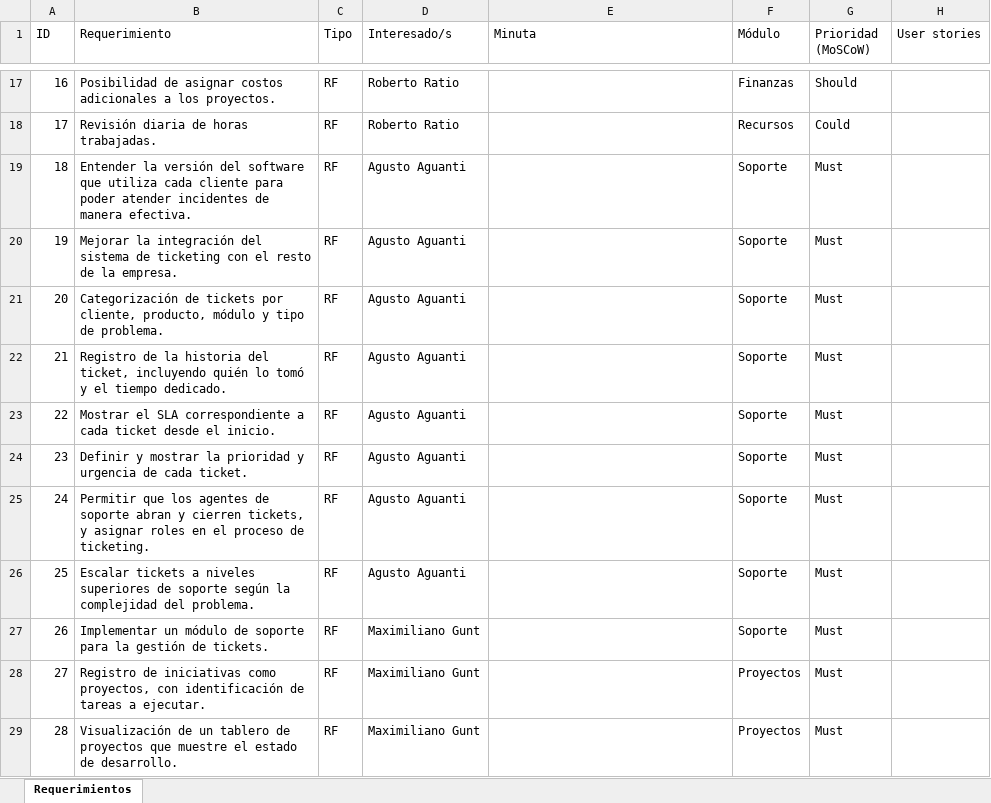
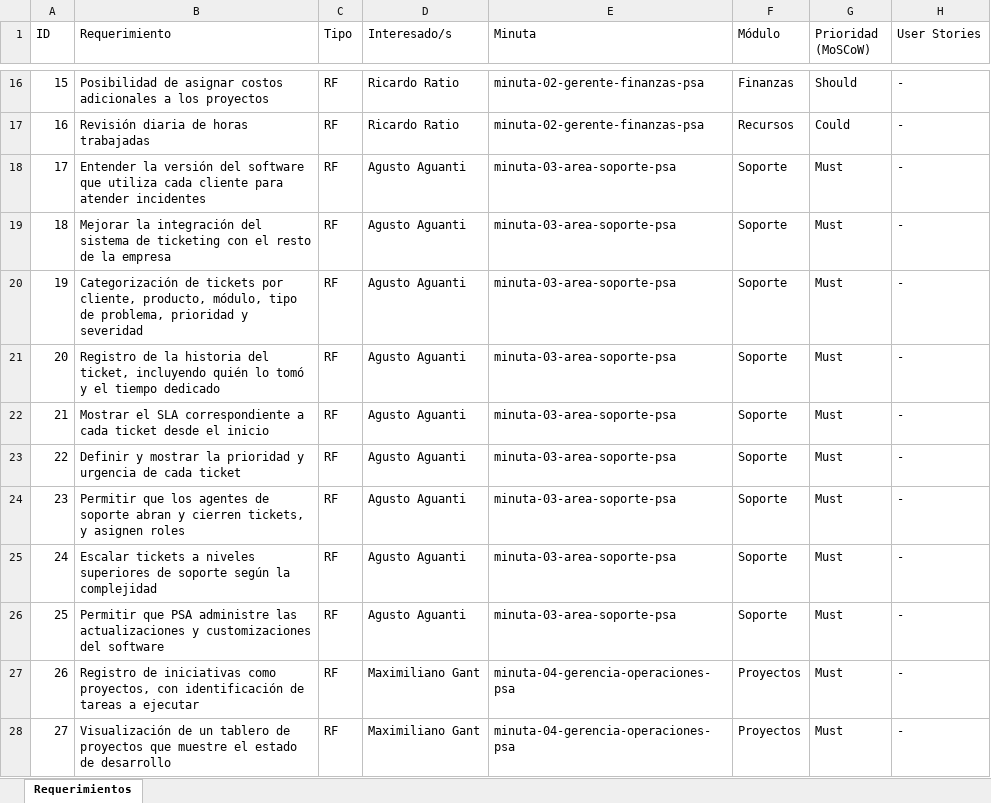
Before and after one commit to ValentinoCarmonaS/squad_07_2025_1c, an Excel workbook: docs/Matriz-trazabilidad-PSA.xlsx, sheet Requerimientos, drawn as a sheet; only a part is shown, gaps mark what is left out; values as stored, in another font and other column widths than the file's, no cell formats; charts and pictures not drawn; addresses are those after the commit; the diff covers the shown part only; the diff names each change by its address in the sheet, - before the commit and + after, or states it on an @@ line.

Commit message:
docs: change Matriz-trazabilidad-PSA.xlsx
add the Minutas references
change some Requerimientos

```diff
--- a/docs/Matriz-trazabilidad-PSA.xlsx (sheet Requerimientos)
+++ b/docs/Matriz-trazabilidad-PSA.xlsx (sheet Requerimientos)
-H1: User stories
+H1: User Stories
@@ column A (ID) renumbered from row 10 down @@
-B16 (Requerimiento): …a los proyectos.
+B16 (Requerimiento): …a los proyectos
-D16:D17 (Interesado/s): Roberto Ratio
+D16:D17 (Interesado/s): Ricardo Ratio
-E16:E17 (Minuta): (empty)
+E16:E17 (Minuta): minuta-02-gerente-finanzas-psa
-H16:H28 (User Stories): (empty)
+H16:H28 (User Stories): -
-B17 (Requerimiento): Revisión diaria de horas trabajadas.
+B17 (Requerimiento): Revisión diaria de horas trabajadas
-B18 (Requerimiento): …cliente para poder atender incidentes de manera efectiva.
+B18 (Requerimiento): …cliente para atender incidentes
-E18:E26 (Minuta): (empty)
+E18:E26 (Minuta): minuta-03-area-soporte-psa
-B19 (Requerimiento): …de la empresa.
+B19 (Requerimiento): …de la empresa
-B20 (Requerimiento): …cliente, producto, módulo y tipo de problema.
+B20 (Requerimiento): …cliente, producto, módulo, tipo de problema, prioridad y severidad
-B21 (Requerimiento): …el tiempo dedicado.
+B21 (Requerimiento): …el tiempo dedicado
-B22 (Requerimiento): …desde el inicio.
+B22 (Requerimiento): …desde el inicio
-B23 (Requerimiento): …de cada ticket.
+B23 (Requerimiento): …de cada ticket
-B24 (Requerimiento): …tickets, y asignar roles en el proceso de ticketing.
+B24 (Requerimiento): …tickets, y asignen roles
-B25 (Requerimiento): …la complejidad del problema.
+B25 (Requerimiento): …la complejidad
-B26 (Requerimiento): Implementar un módulo de soporte para la gestión de tickets.
+B26 (Requerimiento): Permitir que PSA administre las actualizaciones y customizaciones del software
-D26 (Interesado/s): Maximiliano Gunt
+D26 (Interesado/s): Agusto Aguanti
-B27 (Requerimiento): …tareas a ejecutar.
+B27 (Requerimiento): …tareas a ejecutar
-D27:D28 (Interesado/s): Maximiliano Gunt
+D27:D28 (Interesado/s): Maximiliano Gant
-E27:E28 (Minuta): (empty)
+E27:E28 (Minuta): minuta-04-gerencia-operaciones-psa
-B28 (Requerimiento): …estado de desarrollo.
+B28 (Requerimiento): …estado de desarrollo
```
Also changed, not shown: 5 added rows, 21 removed rows and 80 edited cells elsewhere in this sheet, cell formats, charts or pictures, 1 other file.
